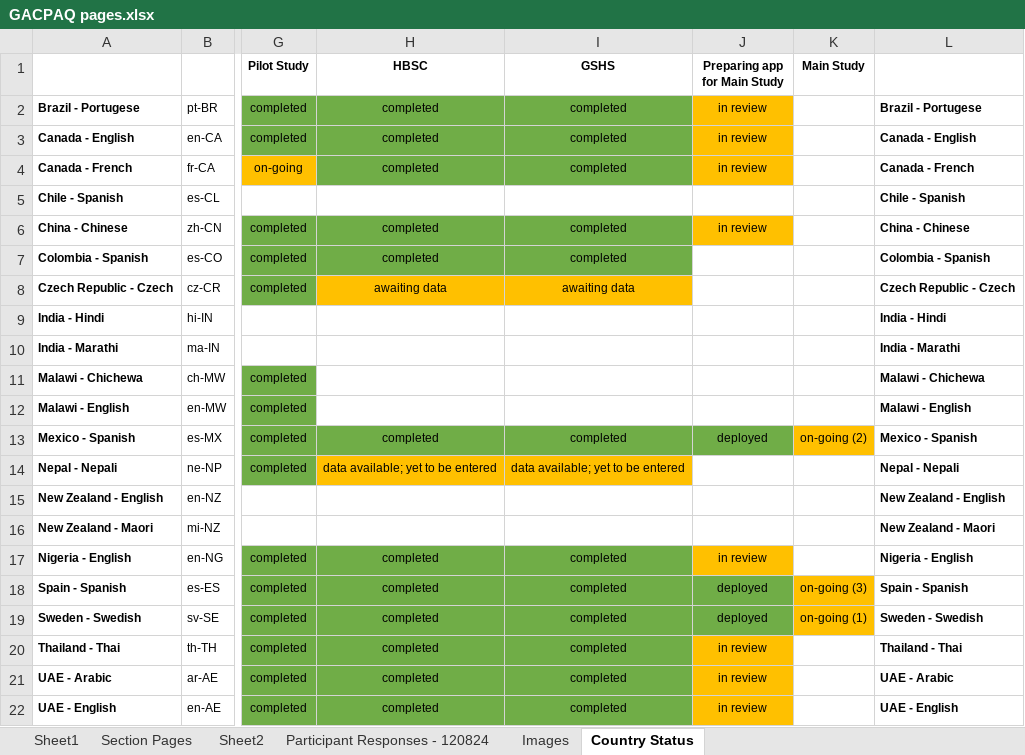
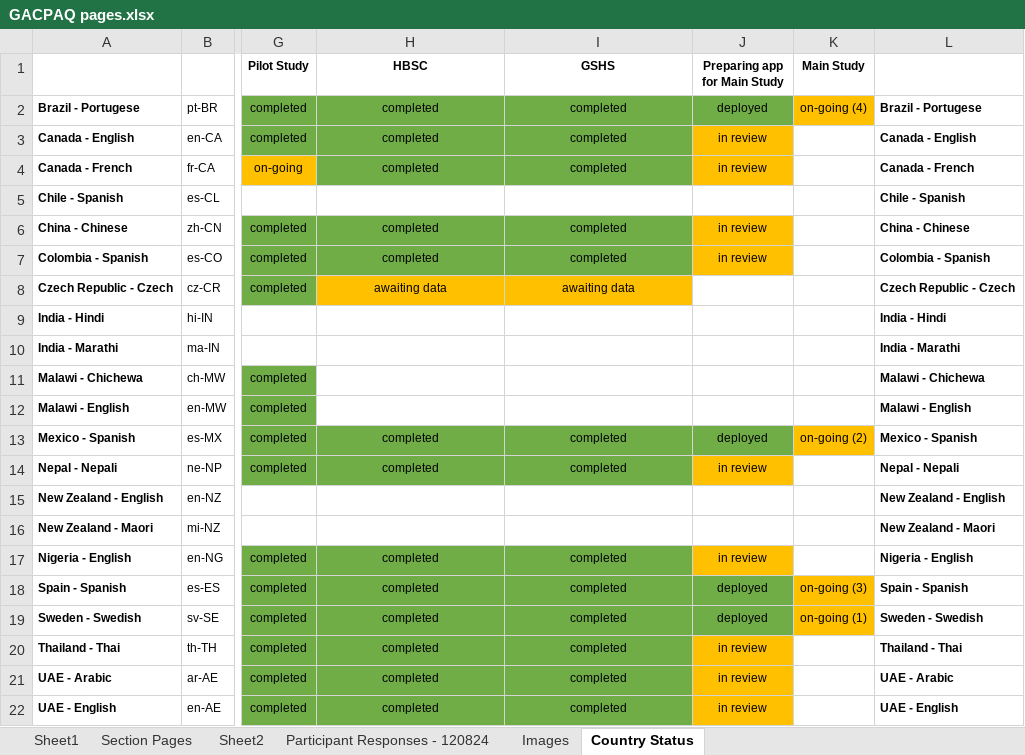
Before and after one commit to DonCastillo/gac-paq-app, an Excel workbook: GACPAQ pages.xlsx, sheet Country Status, drawn as a sheet; only a part is shown, gaps mark what is left out; values as stored, in another font and other column widths than the file's, no borders; the diff names each change by its address in the sheet, - before the commit and + after, or states it on an @@ line.

Commit message:
updated GAC-PAQ pages

```diff
--- a/GACPAQ pages.xlsx (sheet Country Status)
+++ b/GACPAQ pages.xlsx (sheet Country Status)
-J2 (Preparing app for Main Study): in review
+J2 (Preparing app for Main Study): deployed
-J2 fill: #FFC000
+J2 fill: #70AD47
-K2 (Main Study): (empty)
+K2 (Main Study): on-going (4)
-K2 fill: none
+K2 fill: #FFC000
-J7 (Preparing app for Main Study): (empty)
+J7 (Preparing app for Main Study): in review
-J7 fill: none
+J7 fill: #FFC000
-H14 (HBSC): data available; yet to be entered
+H14 (HBSC): completed
-H14:I14 fill: #FFC000
+H14:I14 fill: #70AD47
-I14 (GSHS): data available; yet to be entered
+I14 (GSHS): completed
-J14 (Preparing app for Main Study): (empty)
+J14 (Preparing app for Main Study): in review
-J14 fill: none
+J14 fill: #FFC000
```
